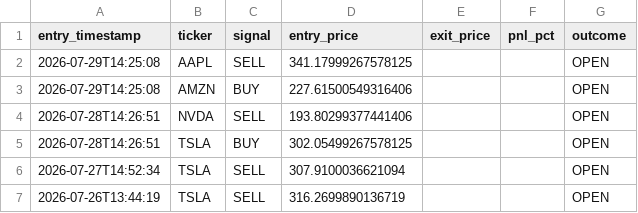
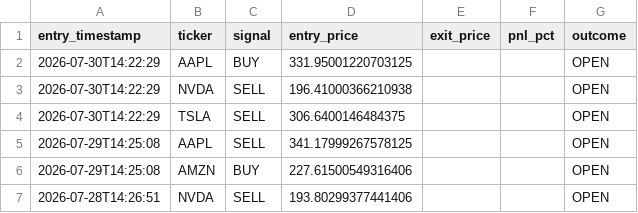
Before and after one commit to williamabrams88-hub/finance---investment-orchestrator, a CSV file: stock-sentiment/reports/paper_pnl.csv, drawn as a sheet; only a part is shown; the shorter side is filled out with more unchanged rows; the diff names each change by its address in the sheet, - before the commit and + after, or states it on an @@ line.

```diff
--- a/stock-sentiment/reports/paper_pnl.csv
+++ b/stock-sentiment/reports/paper_pnl.csv
+row 2: 2026-07-30T14:22:29 | AAPL | BUY | 331.95001220703125 |  |  | OPEN
+row 3: 2026-07-30T14:22:29 | NVDA | SELL | 196.41000366210938 |  |  | OPEN
+row 4: 2026-07-30T14:22:29 | TSLA | SELL | 306.6400146484375 |  |  | OPEN
```
Also changed, not shown: stock-sentiment/reports/daily_digest.csv, stock-sentiment/reports/scores.csv, 1 other file.
